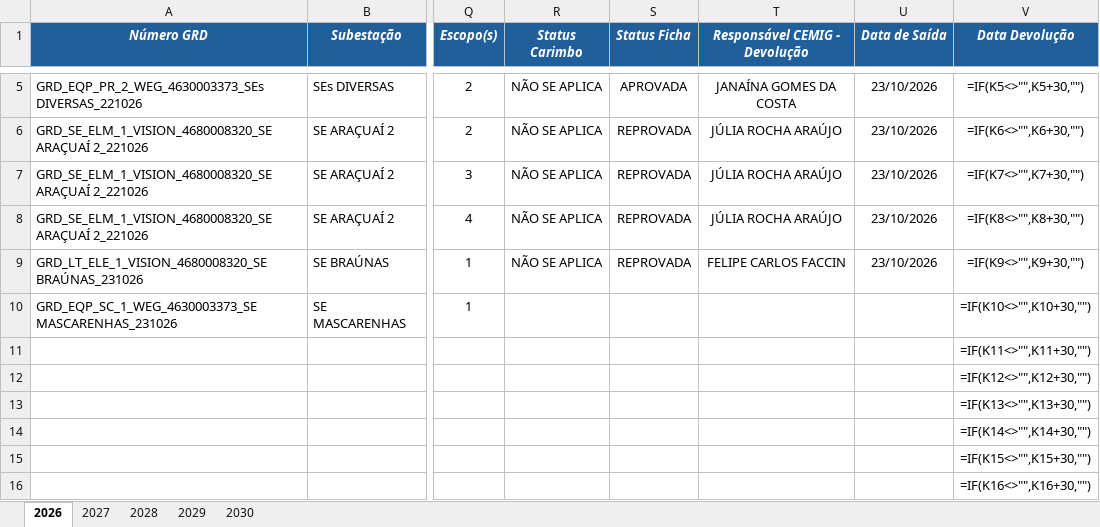
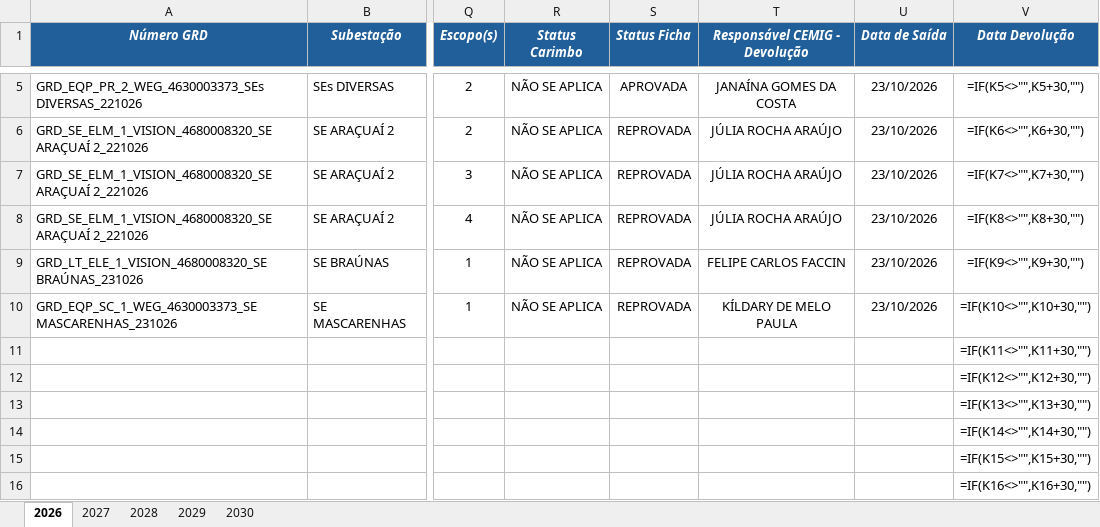
Before and after one commit to kildarymp-creator/GRD---EI-ET, an Excel workbook: BASE DE DADOS GRDs CADASTRADAS.xlsx, sheet 2026, drawn as a sheet; only a part is shown, gaps mark what is left out; values as stored, in another font and other column widths than the file's, no borders; formulas without a stored value are shown as written; conditional formats not drawn; the diff names each change by its address in the sheet, - before the commit and + after, or states it on an @@ line.

Commit message:
Atualização automática da base

```diff
--- a/BASE DE DADOS GRDs CADASTRADAS.xlsx (sheet 2026)
+++ b/BASE DE DADOS GRDs CADASTRADAS.xlsx (sheet 2026)
-R10 (Status Carimbo): (empty)
+R10 (Status Carimbo): NÃO SE APLICA
-S10 (Status Ficha): (empty)
+S10 (Status Ficha): REPROVADA
-T10 (Responsável CEMIG - Devolução): (empty)
+T10 (Responsável CEMIG - Devolução): KÍLDARY DE MELO PAULA
-U10 (Data de Saída): (empty)
+U10 (Data de Saída): 23/10/2026
```
